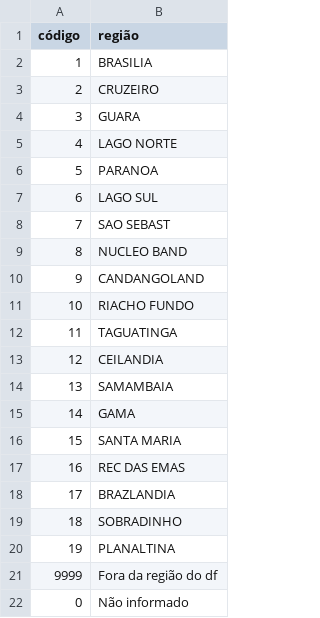
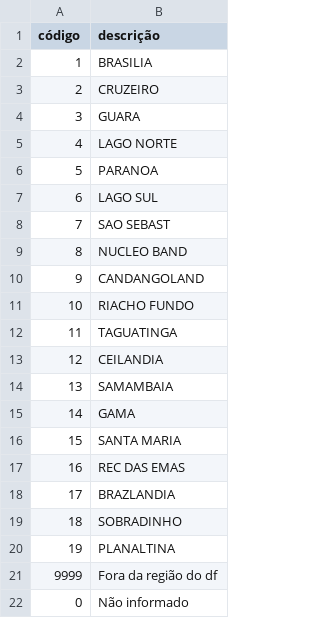
Before and after one commit to douglasroyer2014/TCC, a CSV file: colunas/regiõesadmdf.CSV, drawn as a sheet.

```diff
--- a/colunas/regiõesadmdf.CSV
+++ b/colunas/regiõesadmdf.CSV
@@ -1,2 +1,2 @@
-código;região
+código;descrição
 1;BRASILIA
```
Also changed, not shown: colunas/distritossp.CSV, 7 other files.
